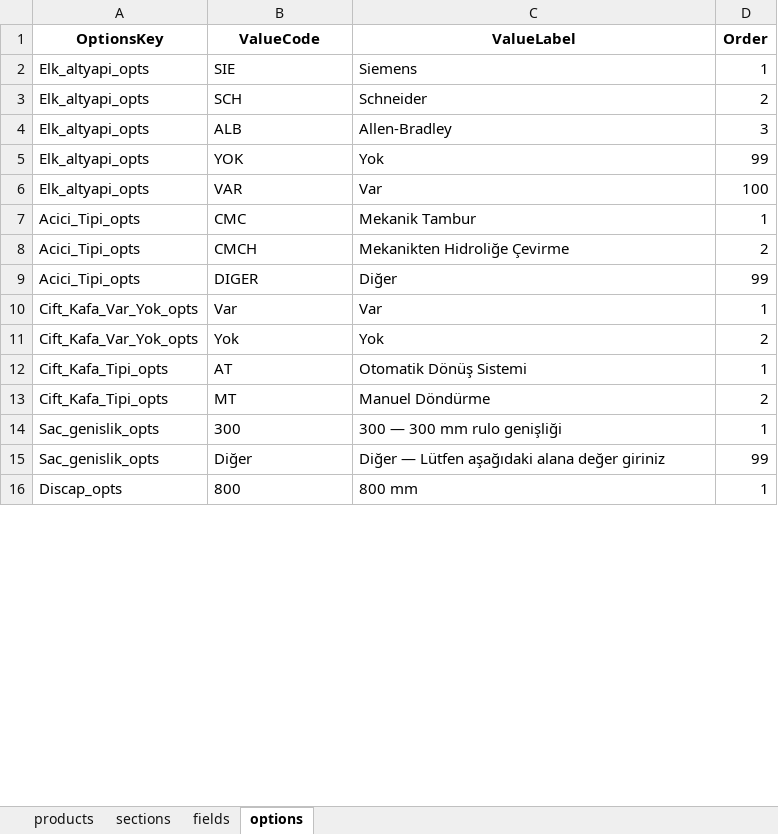
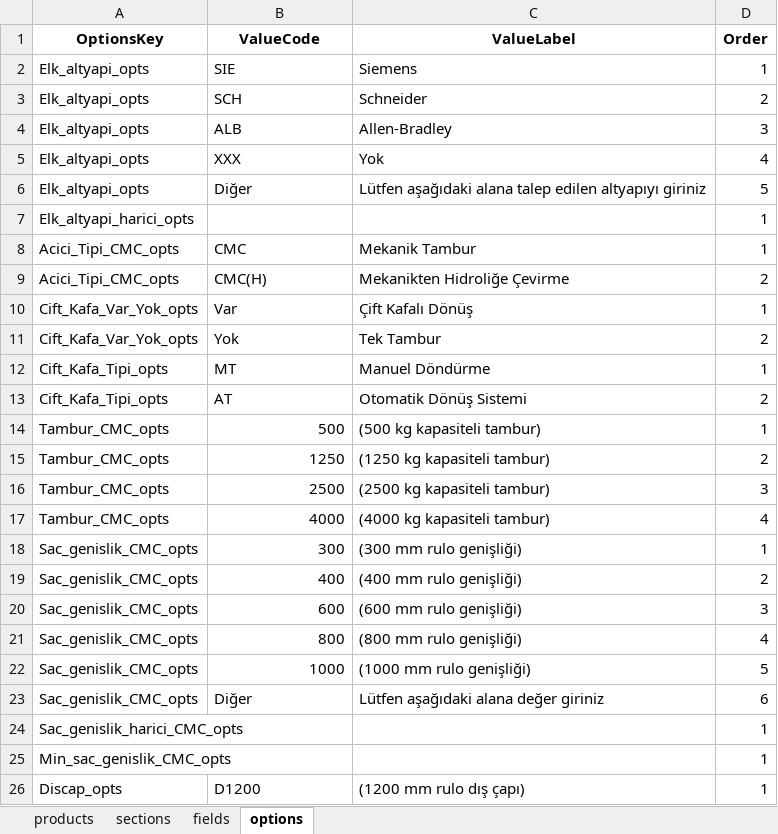
Before and after one commit to hsnylmz1837/uzun_kod_olustur_v15, an Excel workbook: data/schema.xlsx, sheet options, drawn as a sheet; only a part is shown; values as stored, in another font and other column widths than the file's, no borders; removed rows and columns are numbered as before the commit, all else as after; the diff covers the shown part only; the diff names each change by its address in the sheet, - before the commit and + after, or states it on an @@ line.

```diff
--- a/data/schema.xlsx (sheet options)
+++ b/data/schema.xlsx (sheet options)
-B5 (ValueCode): YOK
+B5 (ValueCode): XXX
-D5 (Order): 99
+D5 (Order): 4
-row 6: Elk_altyapi_opts | VAR | Var | 100
+row 6: Elk_altyapi_opts | Diğer | Lütfen aşağıdaki alana talep edilen altyapıyı giriniz | 5
+row 7: Elk_altyapi_harici_opts |  |  | 1
-A8:A9 (OptionsKey): Acici_Tipi_opts
+A8:A9 (OptionsKey): Acici_Tipi_CMC_opts
-B9 (ValueCode): CMCH
+B9 (ValueCode): CMC(H)
-row 9: Acici_Tipi_opts | DIGER | Diğer | 99
-C10 (ValueLabel): Var
+C10 (ValueLabel): Çift Kafalı Dönüş
-C11 (ValueLabel): Yok
+C11 (ValueLabel): Tek Tambur
-B12 (ValueCode): AT
+B12 (ValueCode): MT
-C12 (ValueLabel): Otomatik Dönüş Sistemi
+C12 (ValueLabel): Manuel Döndürme
-B13 (ValueCode): MT
+B13 (ValueCode): AT
-C13 (ValueLabel): Manuel Döndürme
+C13 (ValueLabel): Otomatik Dönüş Sistemi
+row 14: Tambur_CMC_opts | 500 | (500 kg kapasiteli tambur) | 1
+row 15: Tambur_CMC_opts | 1250 | (1250 kg kapasiteli tambur) | 2
+row 16: Tambur_CMC_opts | 2500 | (2500 kg kapasiteli tambur) | 3
+row 17: Tambur_CMC_opts | 4000 | (4000 kg kapasiteli tambur) | 4
-A18 (OptionsKey): Sac_genislik_opts
+A18 (OptionsKey): Sac_genislik_CMC_opts
-B18 alignment: left
+B18 alignment: right
-C18 (ValueLabel): 300 — 300 mm rulo genişliği
+C18 (ValueLabel): (300 mm rulo genişliği)
+row 19: Sac_genislik_CMC_opts | 400 | (400 mm rulo genişliği) | 2
+row 20: Sac_genislik_CMC_opts | 600 | (600 mm rulo genişliği) | 3
+row 21: Sac_genislik_CMC_opts | 800 | (800 mm rulo genişliği) | 4
+row 22: Sac_genislik_CMC_opts | 1000 | (1000 mm rulo genişliği) | 5
-A23 (OptionsKey): Sac_genislik_opts
+A23 (OptionsKey): Sac_genislik_CMC_opts
-C23 (ValueLabel): Diğer — Lütfen aşağıdaki alana değer giriniz
+C23 (ValueLabel): Lütfen aşağıdaki alana değer giriniz
-D23 (Order): 99
+D23 (Order): 6
+row 24: Sac_genislik_harici_CMC_opts |  |  | 1
+row 25: Min_sac_genislik_CMC_opts |  |  | 1
-B26 (ValueCode): 800
+B26 (ValueCode): D1200
-C26 (ValueLabel): 800 mm
+C26 (ValueLabel): (1200 mm rulo dış çapı)
```
Also changed, not shown: 50 added rows and 6 edited cells elsewhere in this sheet, sheet sections, sheet products, sheet fields.
